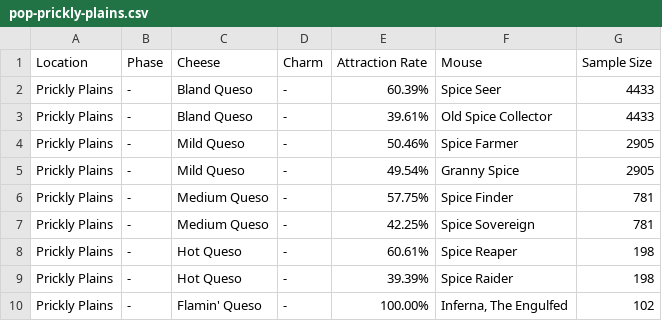
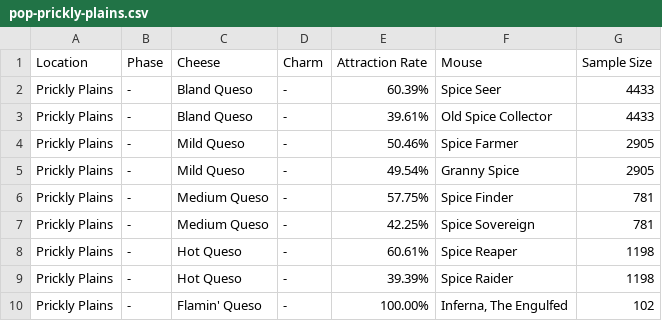
Before and after one commit to tsitu/mht-testbed, a CSV file: data/pop-prickly-plains.csv, drawn as a sheet.

Commit message:
Prickly

```diff
--- a/data/pop-prickly-plains.csv
+++ b/data/pop-prickly-plains.csv
@@ -7,4 +7,4 @@
 "Prickly Plains","-","Medium Queso","-","42.25%","Spice Sovereign",781
-"Prickly Plains","-","Hot Queso","-","60.61%","Spice Reaper",198
-"Prickly Plains","-","Hot Queso","-","39.39%","Spice Raider",198
+"Prickly Plains","-","Hot Queso","-","60.61%","Spice Reaper",1198
+"Prickly Plains","-","Hot Queso","-","39.39%","Spice Raider",1198
 "Prickly Plains","-","Flamin' Queso","-","100.00%","Inferna, The Engulfed",102
```
